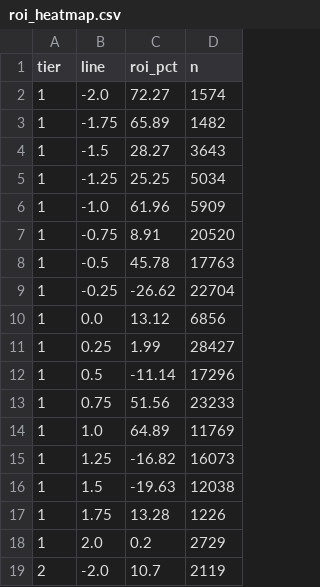
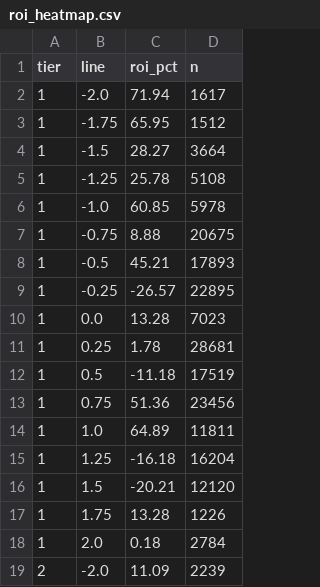
Before and after one commit to pythonchan8888/GBM, a CSV file: site/roi_heatmap.csv, drawn as a sheet; only a part is shown; the diff covers the shown part only.

```diff
--- a/site/roi_heatmap.csv
+++ b/site/roi_heatmap.csv
@@ -1,19 +1,19 @@
 tier,line,roi_pct,n
-1,-2.0,72.27,1574
-1,-1.75,65.89,1482
-1,-1.5,28.27,3643
-1,-1.25,25.25,5034
-1,-1.0,61.96,5909
-1,-0.75,8.91,20520
-1,-0.5,45.78,17763
-1,-0.25,-26.62,22704
-1,0.0,13.12,6856
-1,0.25,1.99,28427
-1,0.5,-11.14,17296
-1,0.75,51.56,23233
-1,1.0,64.89,11769
-1,1.25,-16.82,16073
-1,1.5,-19.63,12038
+1,-2.0,71.94,1617
+1,-1.75,65.95,1512
+1,-1.5,28.27,3664
+1,-1.25,25.78,5108
+1,-1.0,60.85,5978
+1,-0.75,8.88,20675
+1,-0.5,45.21,17893
+1,-0.25,-26.57,22895
+1,0.0,13.28,7023
+1,0.25,1.78,28681
+1,0.5,-11.18,17519
+1,0.75,51.36,23456
+1,1.0,64.89,11811
+1,1.25,-16.18,16204
+1,1.5,-20.21,12120
 1,1.75,13.28,1226
-1,2.0,0.2,2729
-2,-2.0,10.7,2119
+1,2.0,0.18,2784
+2,-2.0,11.09,2239
```
Also changed, not shown: 62 edited cells elsewhere in this file, site/parlay_wins.csv, site/pnl_by_month.csv, 26 other files.
